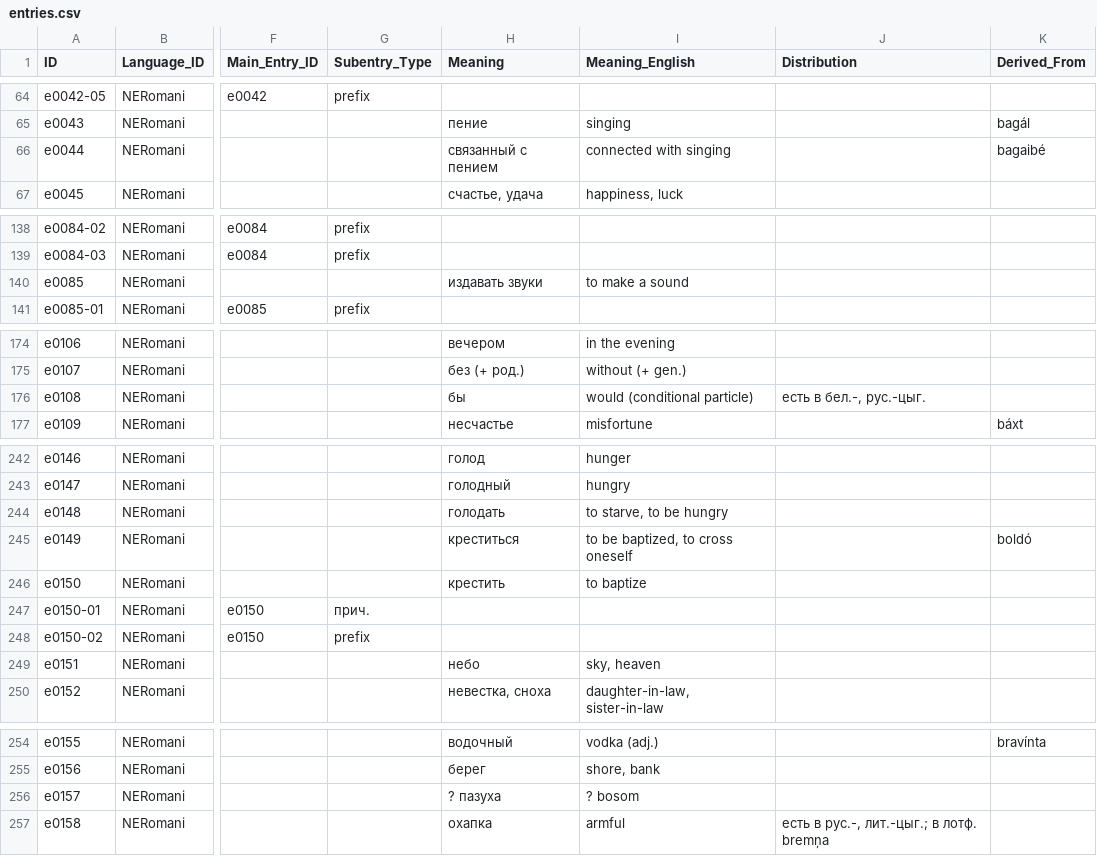
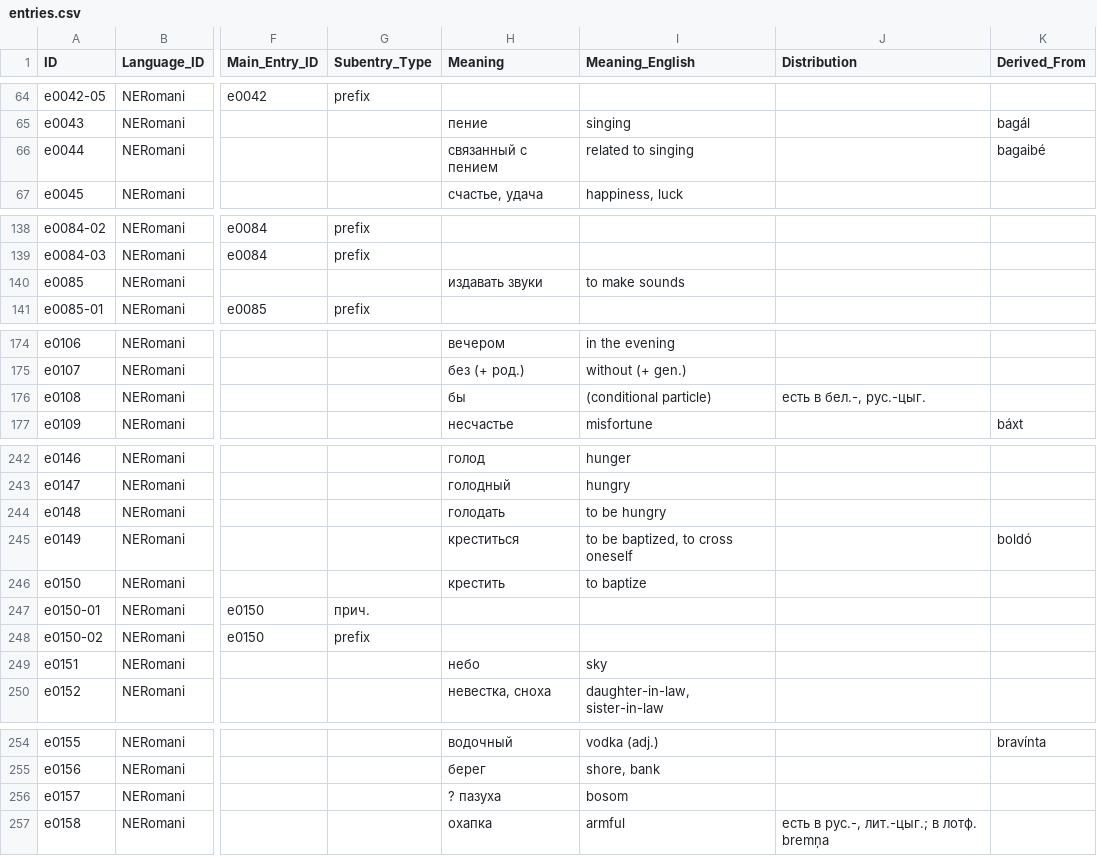
Before and after one commit to burushona/Northeastern-Romani-in-archival-sources, a CSV file: cldf/entries.csv, drawn as a sheet; only a part is shown, gaps mark what is left out; the diff names each change by its address in the sheet, - before the commit and + after, or states it on an @@ line.

```diff
--- a/cldf/entries.csv
+++ b/cldf/entries.csv
-I66 (Meaning_English): connected with singing
+I66 (Meaning_English): related to singing
-I140 (Meaning_English): to make a sound
+I140 (Meaning_English): to make sounds
-I176 (Meaning_English): would (conditional particle)
+I176 (Meaning_English): (conditional particle)
-I244 (Meaning_English): to starve, to be hungry
+I244 (Meaning_English): to be hungry
-I249 (Meaning_English): sky, heaven
+I249 (Meaning_English): sky
-I256 (Meaning_English): ? bosom
+I256 (Meaning_English): bosom
```
Also changed, not shown: cldf/senses.csv, 15 other files.
